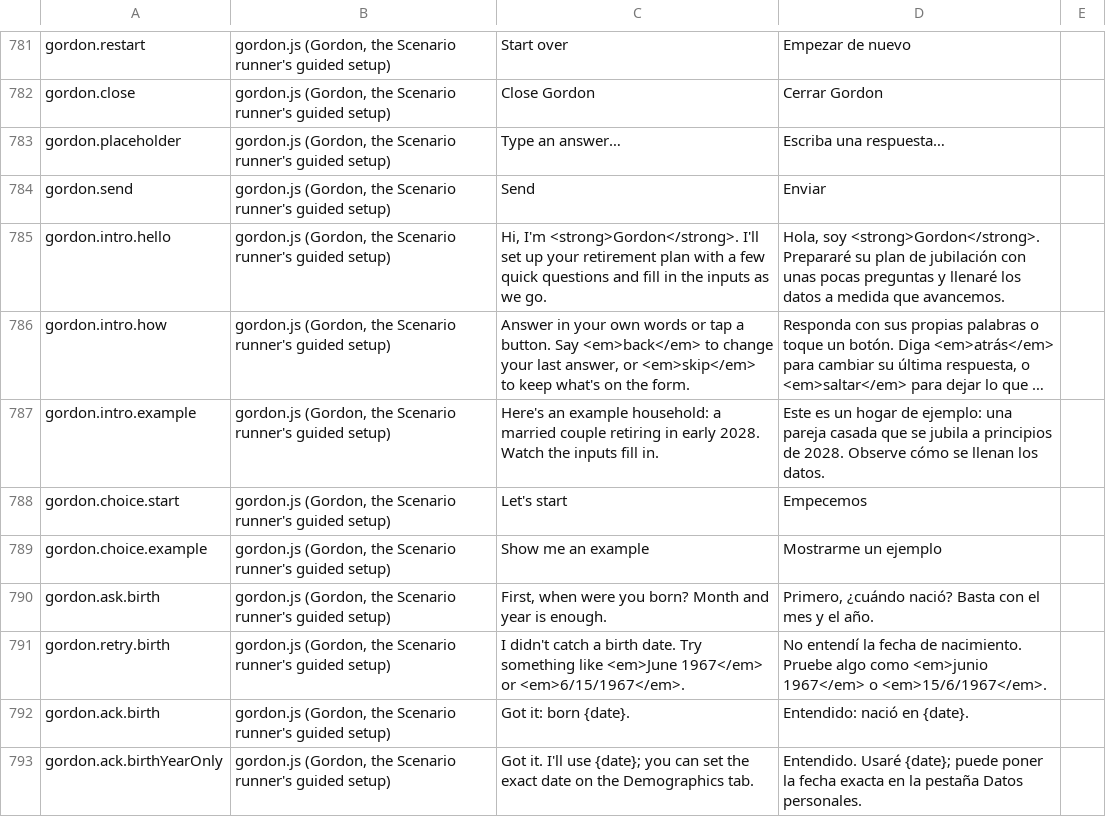
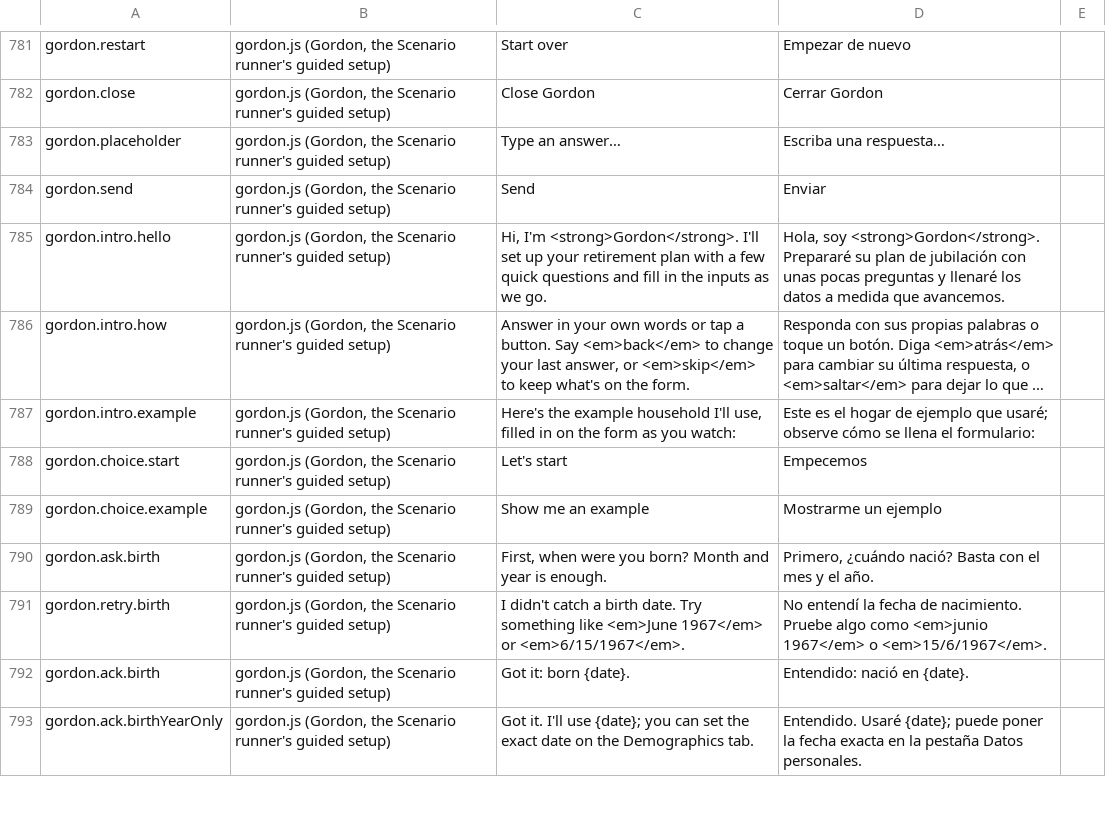
Before and after one commit to esscott1/MonteCarlo, a CSV file: docs/i18n-review.csv, drawn as a sheet; only a part is shown, gaps mark what is left out; long unchanged cells end in …; the diff names each change by its address in the sheet, - before the commit and + after, or states it on an @@ line.

```diff
--- a/docs/i18n-review.csv
+++ b/docs/i18n-review.csv
-C787: Here's an example household: a married couple retiring in early 2028. Watch the inputs fill in.
+C787: Here's the example household I'll use, filled in on the form as you watch:
-D787: Este es un hogar de ejemplo: una pareja casada que se jubila a principios de 2028. Observe cómo se llenan los datos.
+D787: Este es el hogar de ejemplo que usaré; observe cómo se llena el formulario:
```
Also changed, not shown: 9 other files.
